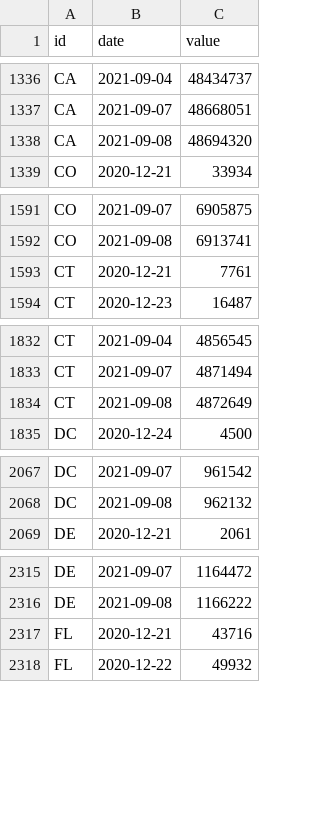
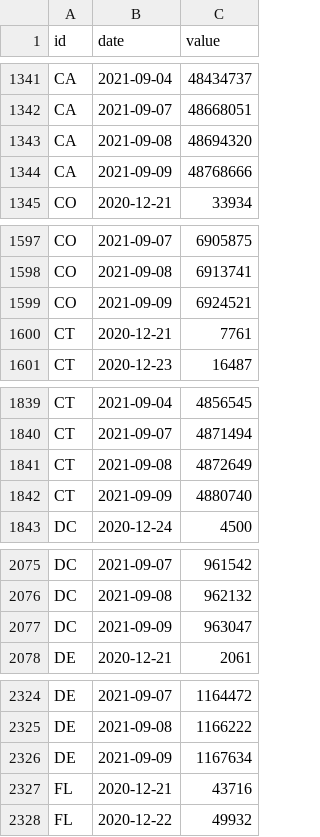
Before and after one commit to BloombergGraphics/covid-vaccine-tracker-data, a CSV file: data/historical-usa-doses-administered.csv, drawn as a sheet; only a part is shown, gaps mark what is left out; the diff covers the shown part only.

```diff
--- a/data/historical-usa-doses-administered.csv
+++ b/data/historical-usa-doses-administered.csv
@@ -1338,2 +1343,3 @@ CA,2021-09-07,48668051
 CA,2021-09-08,48694320
+CA,2021-09-09,48768666
 CO,2020-12-21,33934
@@ -1592,2 +1598,3 @@ CO,2021-09-07,6905875
 CO,2021-09-08,6913741
+CO,2021-09-09,6924521
 CT,2020-12-21,7761
@@ -1834,2 +1841,3 @@ CT,2021-09-07,4871494
 CT,2021-09-08,4872649
+CT,2021-09-09,4880740
 DC,2020-12-24,4500
@@ -2068,2 +2076,3 @@ DC,2021-09-07,961542
 DC,2021-09-08,962132
+DC,2021-09-09,963047
 DE,2020-12-21,2061
@@ -2316,2 +2325,3 @@ DE,2021-09-07,1164472
 DE,2021-09-08,1166222
+DE,2021-09-09,1167634
 FL,2020-12-21,43716
```
Also changed, not shown: 58 added rows elsewhere in this file, data/current-global.csv, data/current-usa.csv, 2 other files.
